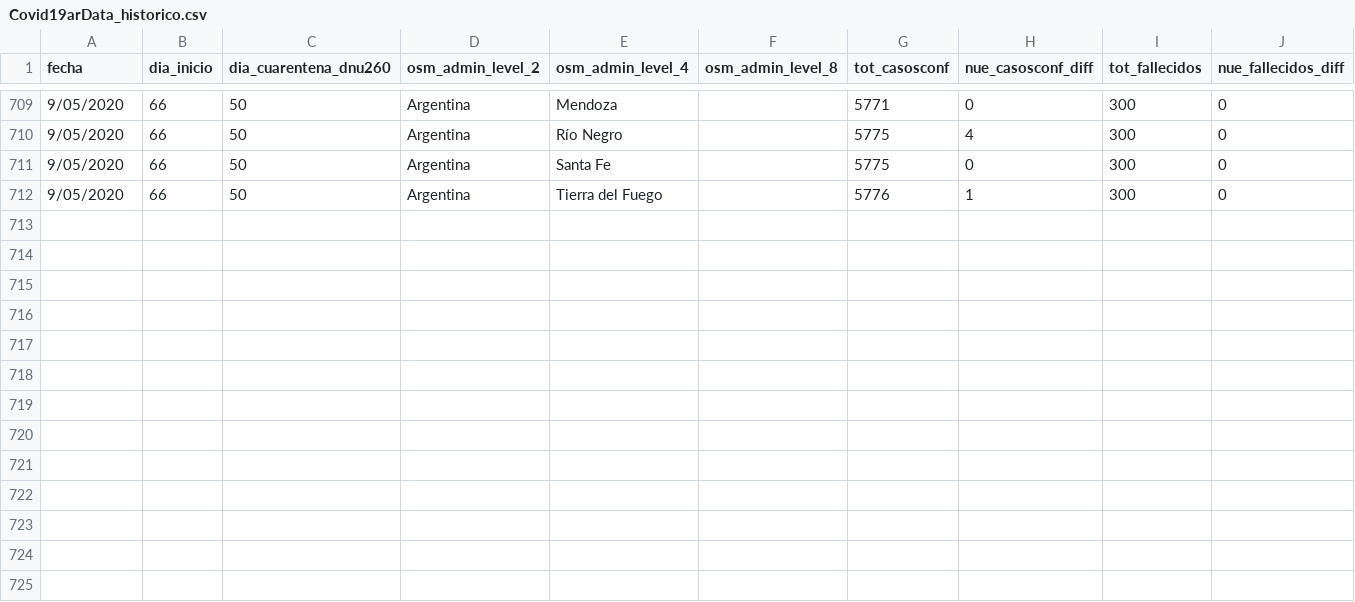
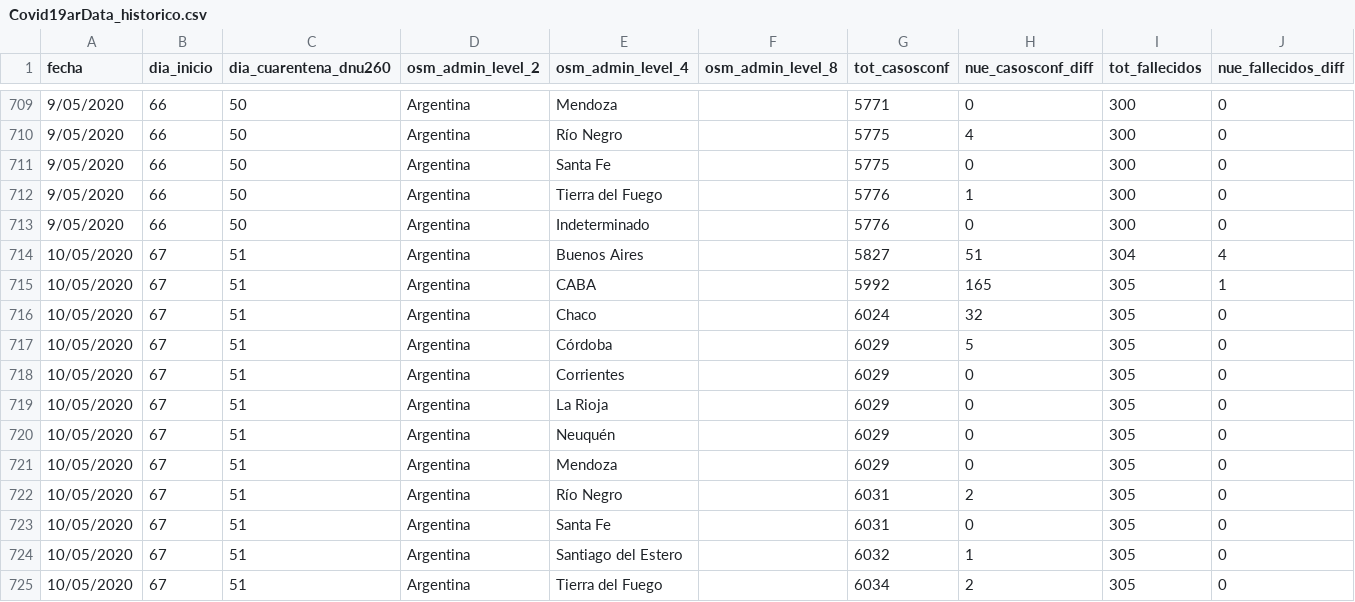
Before and after one commit to sergiovillordo/covid19_spread, a CSV file: data/argentina/Covid19arData_historico.csv, drawn as a sheet; only a part is shown, gaps mark what is left out; rows hold the shown columns only; the diff names each change by its address in the sheet, - before the commit and + after, or states it on an @@ line.

```diff
--- a/data/argentina/Covid19arData_historico.csv
+++ b/data/argentina/Covid19arData_historico.csv
+row 713: 9/05/2020 | 66 | 50 | Argentina | Indeterminado |  | 5776 | 0 | 300 | 0
+row 714: 10/05/2020 | 67 | 51 | Argentina | Buenos Aires |  | 5827 | 51 | 304 | 4
+row 715: 10/05/2020 | 67 | 51 | Argentina | CABA |  | 5992 | 165 | 305 | 1
+row 716: 10/05/2020 | 67 | 51 | Argentina | Chaco |  | 6024 | 32 | 305 | 0
+row 717: 10/05/2020 | 67 | 51 | Argentina | Córdoba |  | 6029 | 5 | 305 | 0
+row 718: 10/05/2020 | 67 | 51 | Argentina | Corrientes |  | 6029 | 0 | 305 | 0
+row 719: 10/05/2020 | 67 | 51 | Argentina | La Rioja |  | 6029 | 0 | 305 | 0
+row 720: 10/05/2020 | 67 | 51 | Argentina | Neuquén |  | 6029 | 0 | 305 | 0
+row 721: 10/05/2020 | 67 | 51 | Argentina | Mendoza |  | 6029 | 0 | 305 | 0
+row 722: 10/05/2020 | 67 | 51 | Argentina | Río Negro |  | 6031 | 2 | 305 | 0
+row 723: 10/05/2020 | 67 | 51 | Argentina | Santa Fe |  | 6031 | 0 | 305 | 0
+row 724: 10/05/2020 | 67 | 51 | Argentina | Santiago del Estero |  | 6032 | 1 | 305 | 0
+row 725: 10/05/2020 | 67 | 51 | Argentina | Tierra del Fuego |  | 6034 | 2 | 305 | 0
```
Also changed, not shown: 1 other file.
